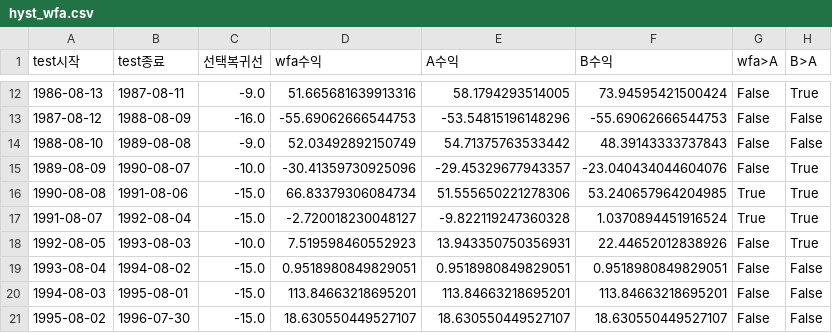
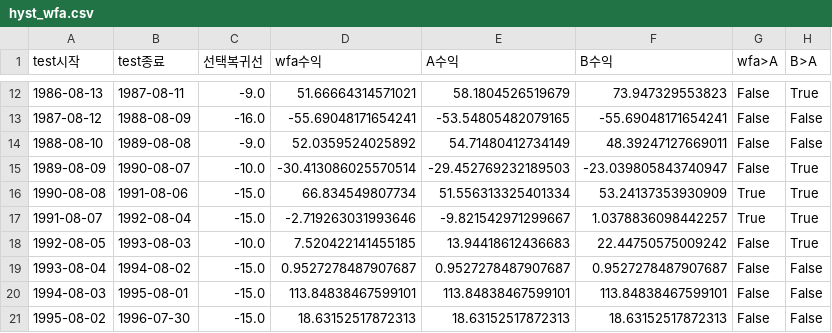
Before and after one commit to scarzsearch-cyber/nasdaq-signal, a CSV file: hyst_wfa.csv, drawn as a sheet; only a part is shown, gaps mark what is left out; the diff covers the shown part only.

```diff
--- a/hyst_wfa.csv
+++ b/hyst_wfa.csv
@@ -12,10 +12,10 @@
-1986-08-13,1987-08-11,-9.0,51.665681639913316,58.1794293514005,73.94595421500424,False,True
-1987-08-12,1988-08-09,-16.0,-55.69062666544753,-53.54815196148296,-55.69062666544753,False,False
-1988-08-10,1989-08-08,-9.0,52.03492892150749,54.71375763533442,48.39143333737843,False,False
-1989-08-09,1990-08-07,-10.0,-30.41359730925096,-29.45329677943357,-23.040434044604076,False,True
-1990-08-08,1991-08-06,-15.0,66.83379306084734,51.555650221278306,53.240657964204985,True,True
-1991-08-07,1992-08-04,-15.0,-2.720018230048127,-9.822119247360328,1.0370894451916524,True,True
-1992-08-05,1993-08-03,-10.0,7.519598460552923,13.943350750356931,22.44652012838926,False,True
-1993-08-04,1994-08-02,-15.0,0.9518980849829051,0.9518980849829051,0.9518980849829051,False,False
-1994-08-03,1995-08-01,-15.0,113.84663218695201,113.84663218695201,113.84663218695201,False,False
-1995-08-02,1996-07-30,-15.0,18.630550449527107,18.630550449527107,18.630550449527107,False,False
+1986-08-13,1987-08-11,-9.0,51.66664314571021,58.1804526519679,73.947329553823,False,True
+1987-08-12,1988-08-09,-16.0,-55.69048171654241,-53.54805482079165,-55.69048171654241,False,False
+1988-08-10,1989-08-08,-9.0,52.0359524025892,54.71480412734149,48.39247127669011,False,False
+1989-08-09,1990-08-07,-10.0,-30.413086025570514,-29.452769232189503,-23.039805843740947,False,True
+1990-08-08,1991-08-06,-15.0,66.834549807734,51.556313325401334,53.24137353930909,True,True
+1991-08-07,1992-08-04,-15.0,-2.719263031993646,-9.821542971299667,1.0378836098442257,True,True
+1992-08-05,1993-08-03,-10.0,7.520422141455185,13.94418612436683,22.44750575009242,False,True
+1993-08-04,1994-08-02,-15.0,0.9527278487907687,0.9527278487907687,0.9527278487907687,False,False
+1994-08-03,1995-08-01,-15.0,113.84838467599101,113.84838467599101,113.84838467599101,False,False
+1995-08-02,1996-07-30,-15.0,18.63152517872313,18.63152517872313,18.63152517872313,False,False
```
Also changed, not shown: 111 edited cells elsewhere in this file, 3 other files.
